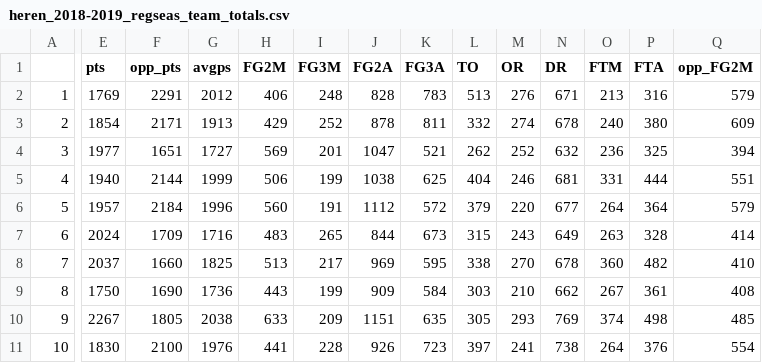
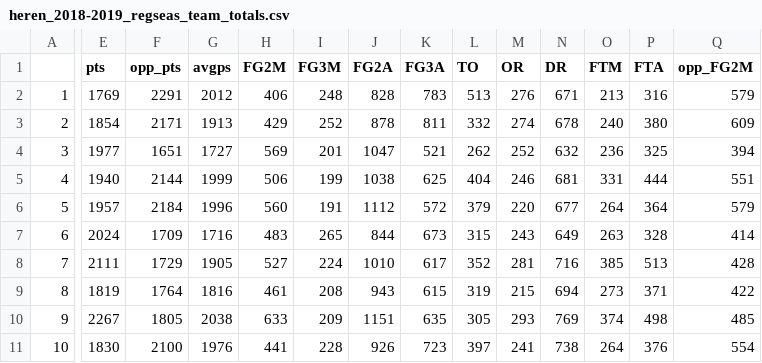
Before and after one commit to serra/bball, a CSV file: stats/heren_2018-2019_regseas_team_totals.csv, drawn as a sheet; only a part is shown, gaps mark what is left out; the diff covers the shown part only; the diff names each change by its address in the sheet, - before the commit and + after, or states it on an @@ line.

```diff
--- a/stats/heren_2018-2019_regseas_team_totals.csv
+++ b/stats/heren_2018-2019_regseas_team_totals.csv
-E8 (pts): 2037
+E8 (pts): 2111
-F8 (opp_pts): 1660
+F8 (opp_pts): 1729
-G8 (avgps): 1825
+G8 (avgps): 1905
-H8 (FG2M): 513
+H8 (FG2M): 527
-I8 (FG3M): 217
+I8 (FG3M): 224
-J8 (FG2A): 969
+J8 (FG2A): 1010
-K8 (FG3A): 595
+K8 (FG3A): 617
-L8 (TO): 338
+L8 (TO): 352
-M8 (OR): 270
+M8 (OR): 281
-N8 (DR): 678
+N8 (DR): 716
-O8 (FTM): 360
+O8 (FTM): 385
-P8 (FTA): 482
+P8 (FTA): 513
-Q8 (opp_FG2M): 410
+Q8 (opp_FG2M): 428
-E9 (pts): 1750
+E9 (pts): 1819
-F9 (opp_pts): 1690
+F9 (opp_pts): 1764
-G9 (avgps): 1736
+G9 (avgps): 1816
-H9 (FG2M): 443
+H9 (FG2M): 461
-I9 (FG3M): 199
+I9 (FG3M): 208
-J9 (FG2A): 909
+J9 (FG2A): 943
-K9 (FG3A): 584
+K9 (FG3A): 615
-L9 (TO): 303
+L9 (TO): 319
-M9 (OR): 210
+M9 (OR): 215
-N9 (DR): 662
+N9 (DR): 694
-O9 (FTM): 267
+O9 (FTM): 273
-P9 (FTA): 361
+P9 (FTA): 371
-Q9 (opp_FG2M): 408
+Q9 (opp_FG2M): 422
```
Also changed, not shown: 40 edited cells elsewhere in this file, stats/heren_2018-2019_regseas_advanced_team_stats.csv, stats/heren_2018-2019_regseas_advanced_team_stats_google.csv, 24 other files.
